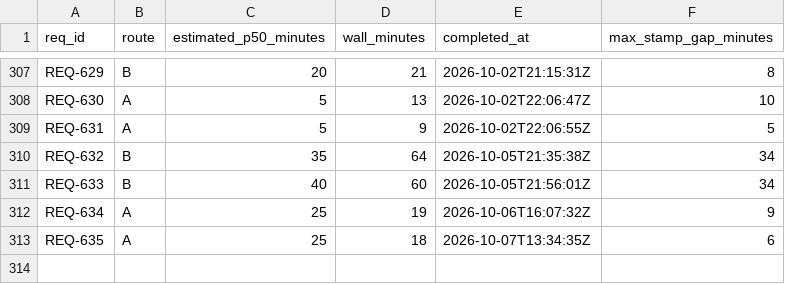
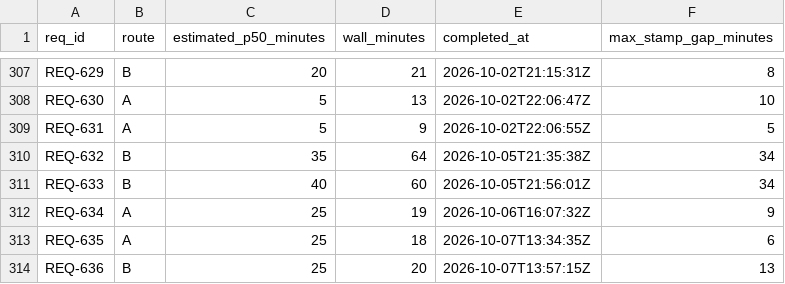
Before and after one commit to knews2019/skill-do-work, a TSV file: do-work/calibration-log.tsv, drawn as a sheet; only a part is shown, gaps mark what is left out.

```diff
--- a/do-work/calibration-log.tsv
+++ b/do-work/calibration-log.tsv
@@ -313 +313,2 @@ REQ-634	A	25	19	2026-10-06T16:07:32Z	9
 REQ-635	A	25	18	2026-10-07T13:34:35Z	6
+REQ-636	B	25	20	2026-10-07T13:57:15Z	13
```
Also changed, not shown: 13 other files.
